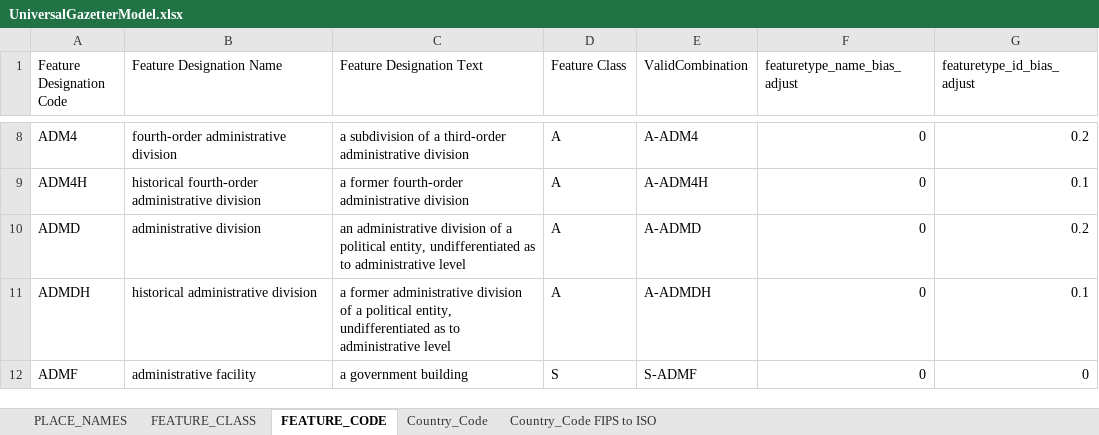
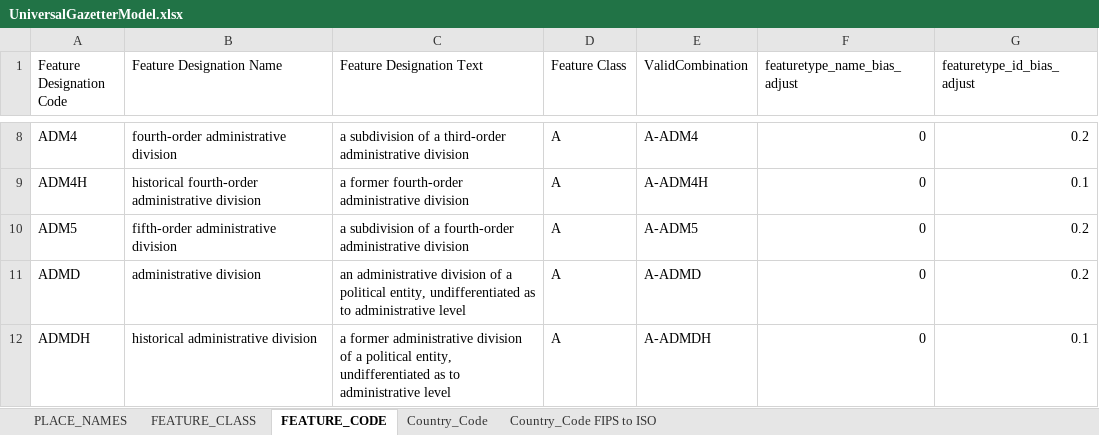
Before and after one commit to OpenSextant/Gazetteer, an Excel workbook: GazetteerETL/Resources/UniversalGazetterModel.xlsx, sheet FEATURE_CODE, drawn as a sheet; only a part is shown, gaps mark what is left out; the shorter side is filled out with more unchanged rows; values as stored, in another font and other column widths than the file's, no borders; the diff names each change by its address in the sheet, - before the commit and + after, or states it on an @@ line.

Commit message:
Added a single value to Feature types to be compatible with geonames.org

```diff
--- a/GazetteerETL/Resources/UniversalGazetterModel.xlsx (sheet FEATURE_CODE)
+++ b/GazetteerETL/Resources/UniversalGazetterModel.xlsx (sheet FEATURE_CODE)
+row 10: ADM5 | fifth-order administrative division | a subdivision of a fourth-order administrative division | A | A-ADM5 | 0 | 0.2
```
